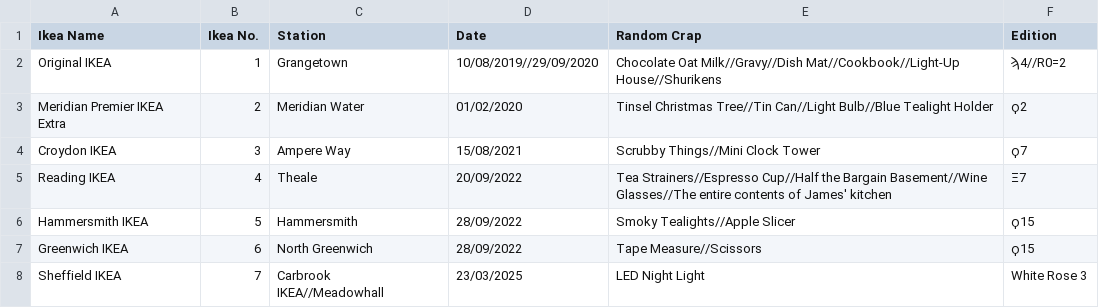
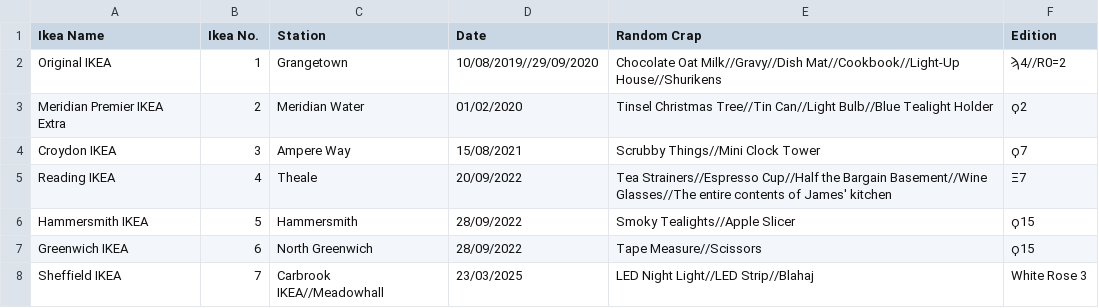
Before and after one commit to NuttyTrains/NuttyTrains.github.io, a CSV file: data/ikea.csv, drawn as a sheet.

```diff
--- a/data/ikea.csv
+++ b/data/ikea.csv
@@ -7,2 +7,2 @@ Hammersmith IKEA,5,Hammersmith,28/09/2022,Smoky Tealights//Apple Slicer,ϙ15
 Greenwich IKEA,6,North Greenwich,28/09/2022,Tape Measure//Scissors,ϙ15
-Sheffield IKEA,7,Carbrook IKEA//Meadowhall,23/03/2025,LED Night Light,White Rose 3
+Sheffield IKEA,7,Carbrook IKEA//Meadowhall,23/03/2025,LED Night Light//LED Strip//Blahaj,White Rose 3
```
Also changed, not shown: 6 other files.
